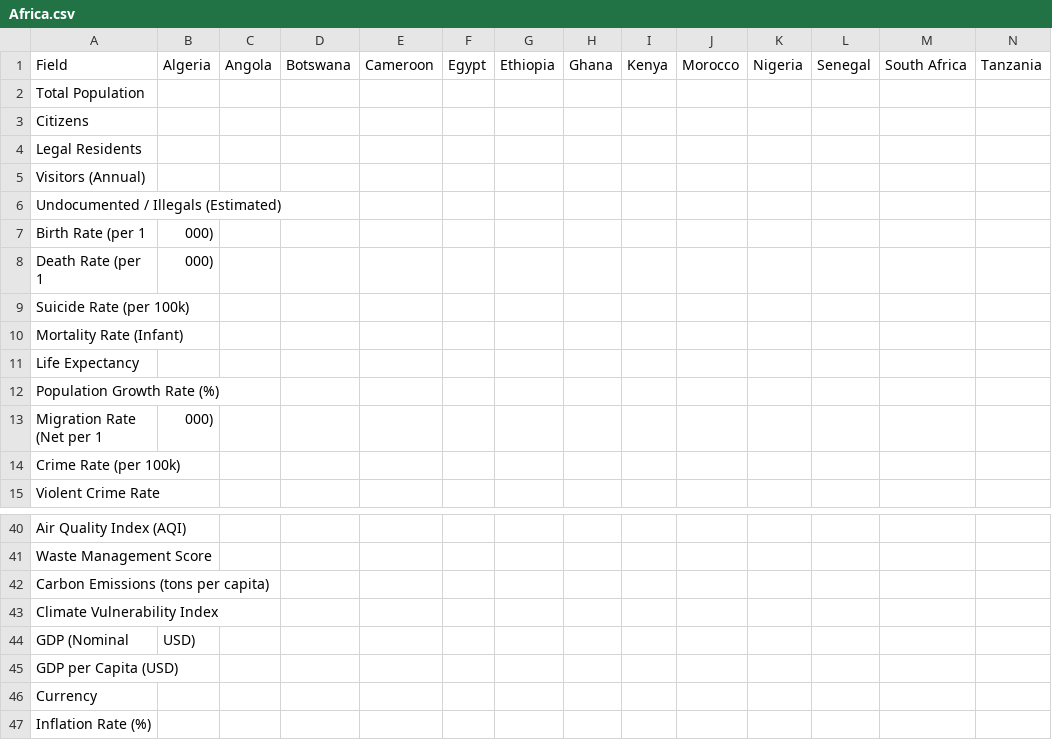
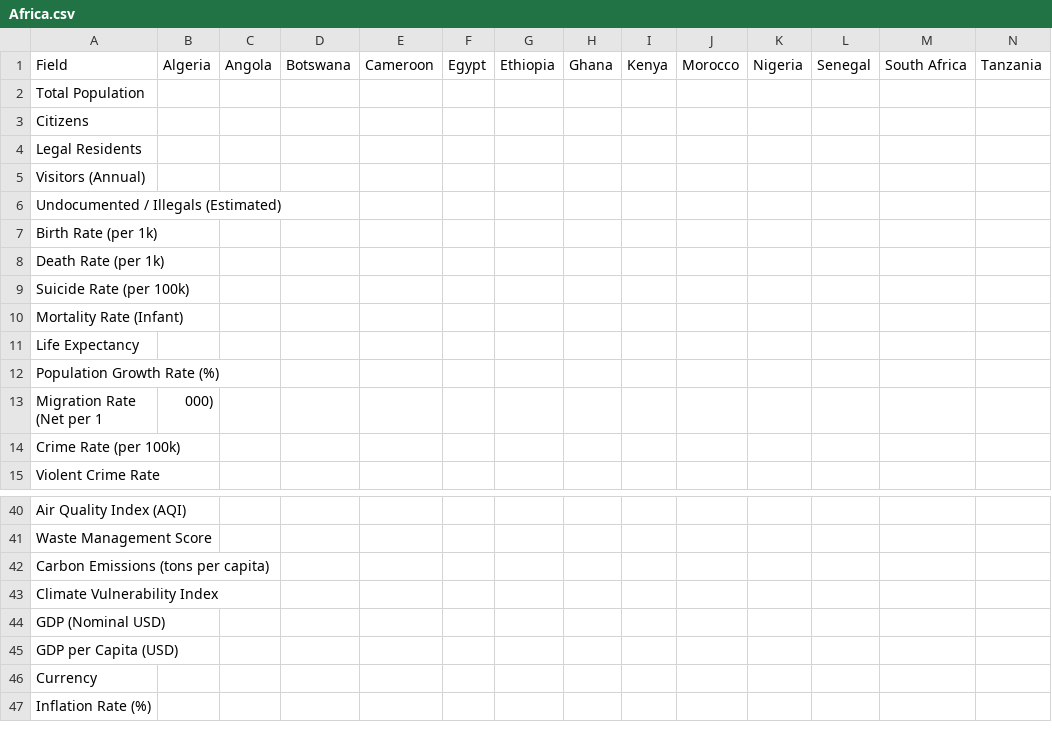
Before and after one commit to umaywant2/TriadicFrameworks, a CSV file: docs/_ideas/polisci/Africa.csv, drawn as a sheet; only a part is shown, gaps mark what is left out; removed rows and columns are numbered as before the commit, all else as after; rows hold the shown columns only; the diff names each change by its address in the sheet, - before the commit and + after, or states it on an @@ line.

Commit message:
Update Africa.csv
Signed-off-by: Nawder Loswin <umaywant2@duck.com>

```diff
--- a/docs/_ideas/polisci/Africa.csv
+++ b/docs/_ideas/polisci/Africa.csv
-row 7: Birth Rate (per 1 | 000)
-row 8: Death Rate (per 1 | 000)
+row 7: Birth Rate (per 1k)
+row 8: Death Rate (per 1k)
-row 44: GDP (Nominal | USD)
+row 44: GDP (Nominal USD)
```
